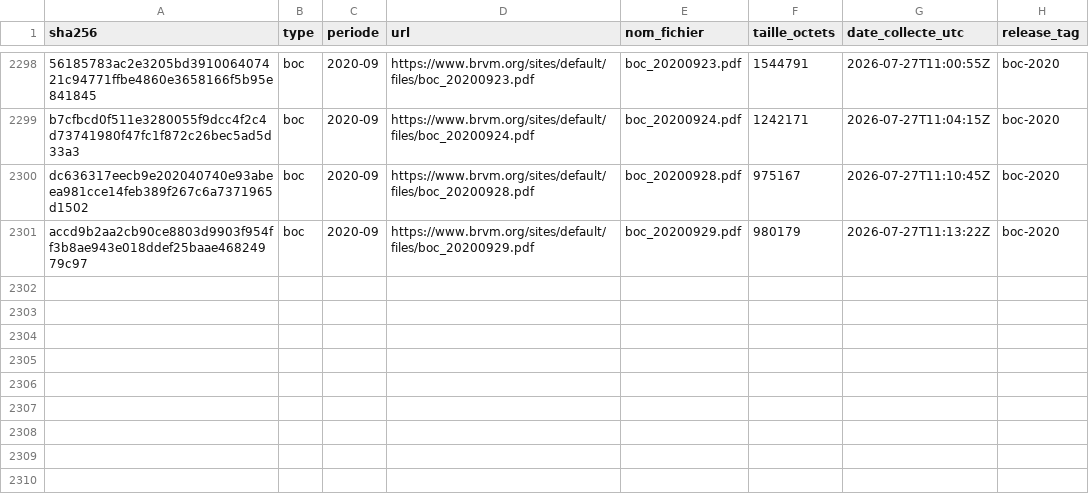
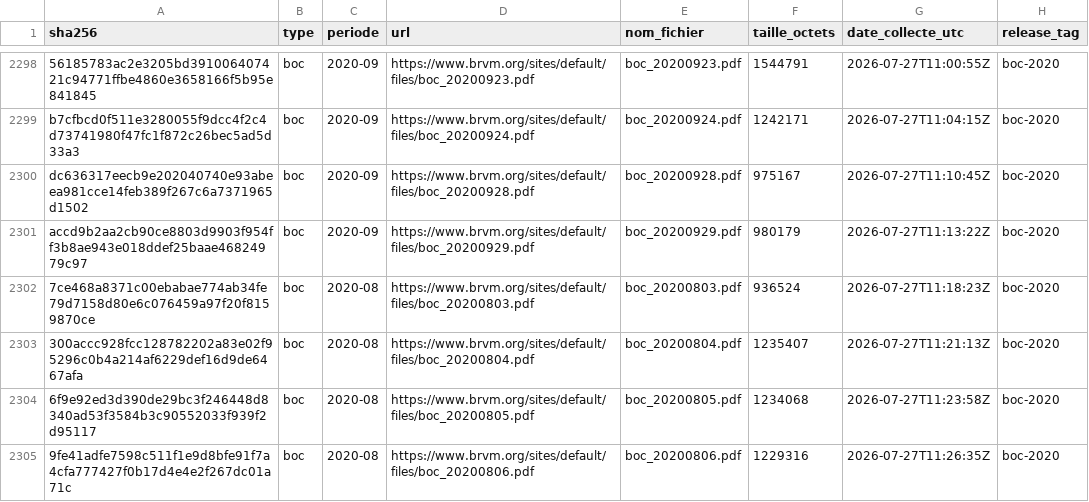
Before and after one commit to armelrosario-sys/brvm-data-pipeline, a CSV file: MANIFESTE.csv, drawn as a sheet; only a part is shown, gaps mark what is left out.

```diff
--- a/MANIFESTE.csv
+++ b/MANIFESTE.csv
@@ -2301 +2301,5 @@ dc636317eecb9e202040740e93abeea981cce14feb389f267c6a7371965d1502,boc,2020-09,htt
 accd9b2aa2cb90ce8803d9903f954ff3b8ae943e018ddef25baae46824979c97,boc,2020-09,https://www.brvm.org/sites/default/files/boc_20200929.pdf,boc_20200929.pdf,980179,2026-07-27T11:13:22Z,boc-2020
+7ce468a8371c00ebabae774ab34fe79d7158d80e6c076459a97f20f8159870ce,boc,2020-08,https://www.brvm.org/sites/default/files/boc_20200803.pdf,boc_20200803.pdf,936524,2026-07-27T11:18:23Z,boc-2020
+300accc928fcc128782202a83e02f95296c0b4a214af6229def16d9de6467afa,boc,2020-08,https://www.brvm.org/sites/default/files/boc_20200804.pdf,boc_20200804.pdf,1235407,2026-07-27T11:21:13Z,boc-2020
+6f9e92ed3d390de29bc3f246448d8340ad53f3584b3c90552033f939f2d95117,boc,2020-08,https://www.brvm.org/sites/default/files/boc_20200805.pdf,boc_20200805.pdf,1234068,2026-07-27T11:23:58Z,boc-2020
+9fe41adfe7598c511f1e9d8bfe91f7a4cfa777427f0b17d4e4e2f267dc01a71c,boc,2020-08,https://www.brvm.org/sites/default/files/boc_20200806.pdf,boc_20200806.pdf,1229316,2026-07-27T11:26:35Z,boc-2020
```
Also changed, not shown: 3 other files.
